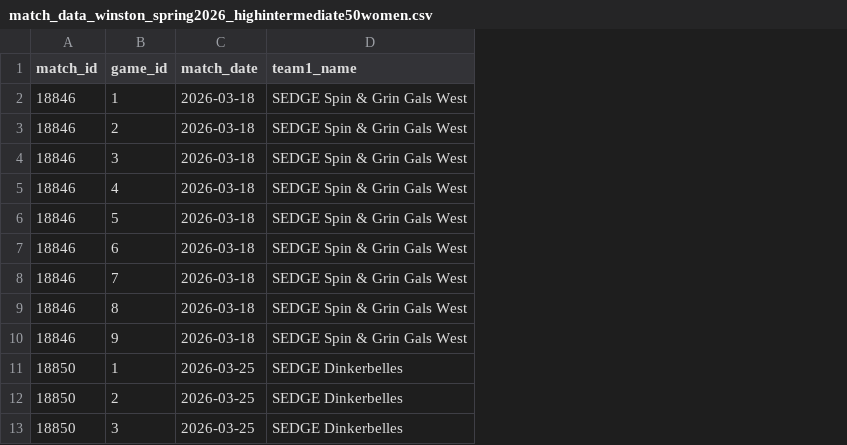
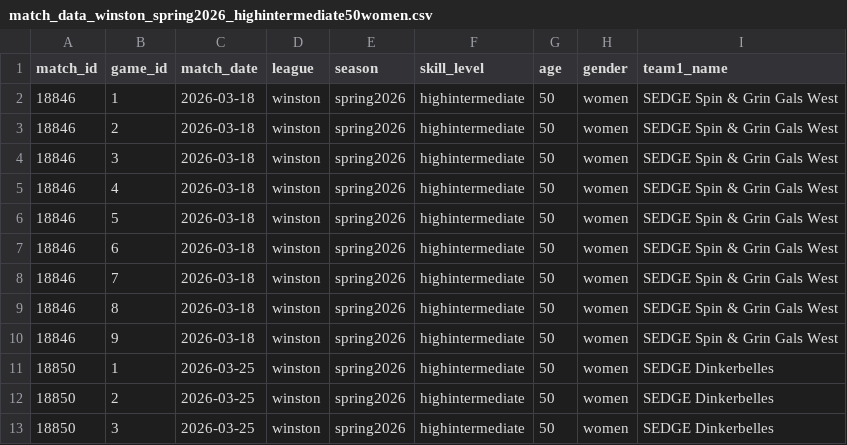
Before and after one commit to rebecca-draben/pickle-eyes, a CSV file: match_data_winston_spring2026_highintermediate50women.csv, drawn as a sheet; only a part is shown; the diff names each change by its address in the sheet, - before the commit and + after, or states it on an @@ line.

```diff
--- a/match_data_winston_spring2026_highintermediate50women.csv
+++ b/match_data_winston_spring2026_highintermediate50women.csv
+column D (league), rows 2-13: all winston
+column E (season), rows 2-13: all spring2026
+column F (skill_level), rows 2-13: all highintermediate
+column G (age), rows 2-13: all 50
+column H (gender), rows 2-13: all women
```
Also changed, not shown: match_data_cary_fall2024_intermediate50women.csv, match_data_cary_fall2024_lowintermediate18coed.csv, 41 other files.
